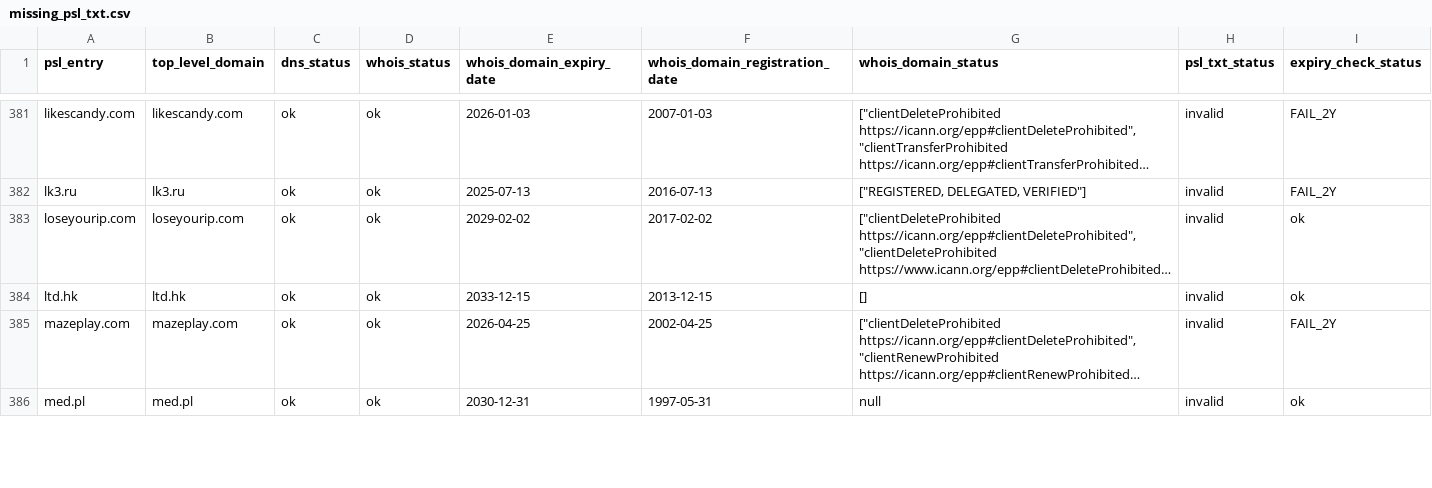
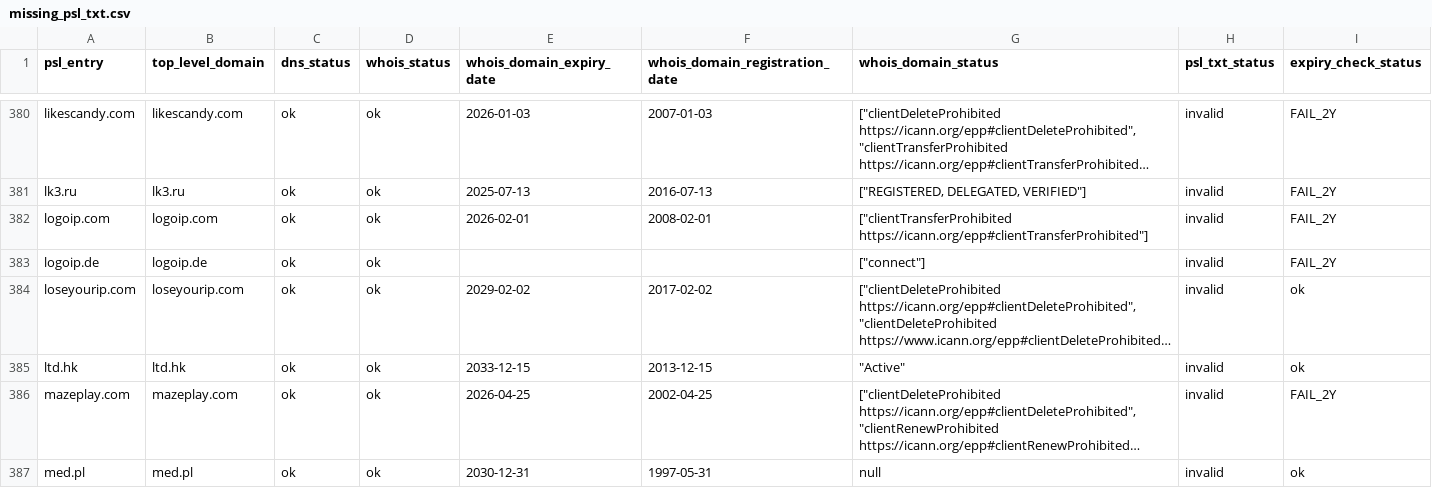
Before and after one commit to groundcat/PSL-private-domains-checker, a CSV file: data/missing_psl_txt.csv, drawn as a sheet; only a part is shown, gaps mark what is left out; long unchanged cells end in …; addresses are those after the commit; the diff covers the shown part only; the diff names each change by its address in the sheet, - before the commit and + after, or states it on an @@ line.

```diff
--- a/data/missing_psl_txt.csv
+++ b/data/missing_psl_txt.csv
+row 382: logoip.com | logoip.com | ok | ok | 2026-02-01 | 2008-02-01 | ["clientTransferProhibited https://icann.org/epp#clientTransferProhibited"] | invalid | FAIL_2Y
+row 383: logoip.de | logoip.de | ok | ok |  |  | ["connect"] | invalid | FAIL_2Y
-G385 (whois_domain_status): []
+G385 (whois_domain_status): "Active"
```
Also changed, not shown: 5 added rows, 3 removed rows and 10 edited cells elsewhere in this file, data/all.csv, data/expiry_less_than_2yrs.csv, 1 other file.
